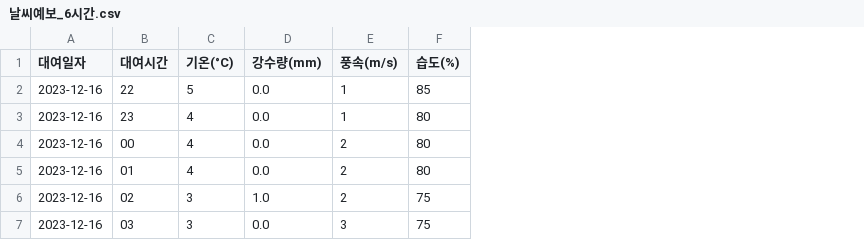
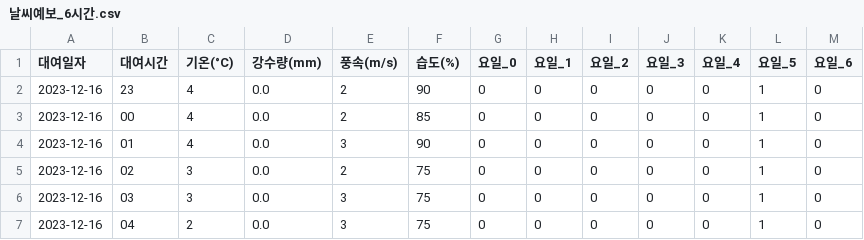
Before and after one commit to heung8198/EE_project, a CSV file: 날씨예보_6시간.csv, drawn as a sheet; removed rows and columns are numbered as before the commit, all else as after; the diff names each change by its address in the sheet, - before the commit and + after, or states it on an @@ line.

```diff
--- a/날씨예보_6시간.csv
+++ b/날씨예보_6시간.csv
+column G (요일_0), rows 2-6: all 0
+column H (요일_1), rows 2-6: all 0
+column I (요일_2), rows 2-6: all 0
+column J (요일_3), rows 2-6: all 0
+column K (요일_4), rows 2-6: all 0
+column L (요일_5), rows 2-6: all 1
+column M (요일_6), rows 2-6: all 0
-row 2: 2023-12-16 | 22 | 5 | 0.0 | 1 | 85
-E2 (풍속(m/s)): 1
+E2 (풍속(m/s)): 2
-F2 (습도(%)): 80
+F2 (습도(%)): 90
-F3 (습도(%)): 80
+F3 (습도(%)): 85
-E4 (풍속(m/s)): 2
+E4 (풍속(m/s)): 3
-F4 (습도(%)): 80
+F4 (습도(%)): 90
-D5 (강수량(mm)): 1.0
+D5 (강수량(mm)): 0.0
+row 7: 2023-12-16 | 04 | 2 | 0.0 | 3 | 75 | 0 | 0 | 0 | 0 | 0 | 1 | 0
```
Also changed, not shown: 1 other file.
